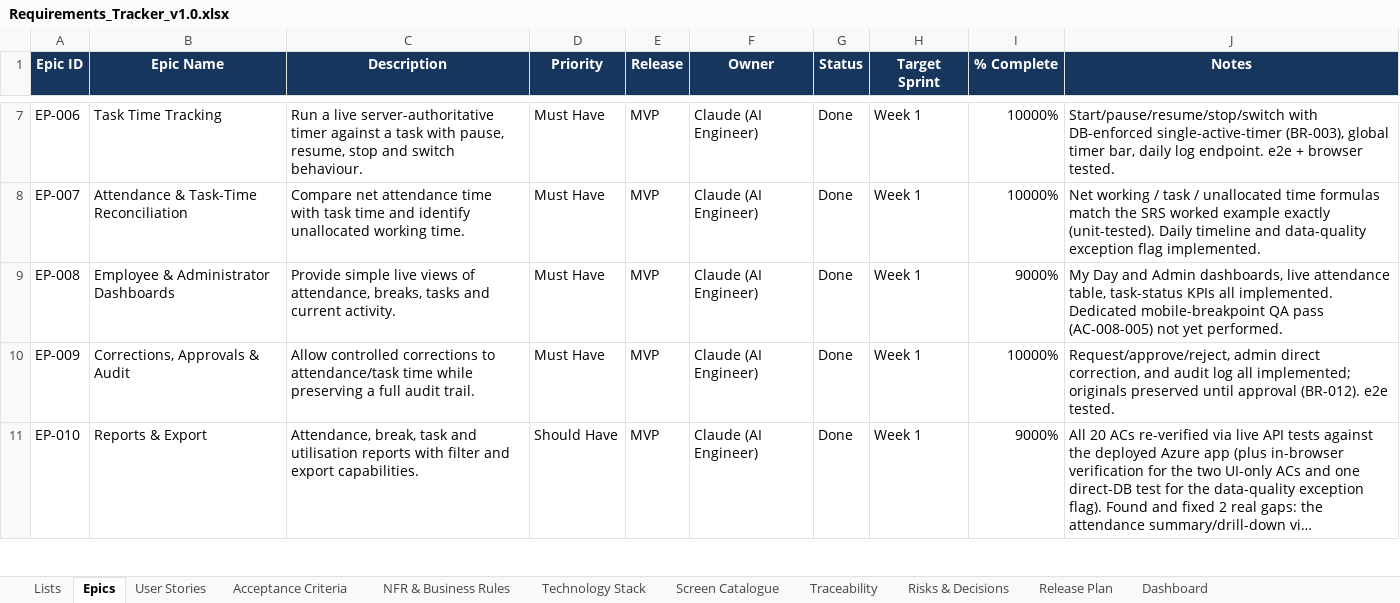
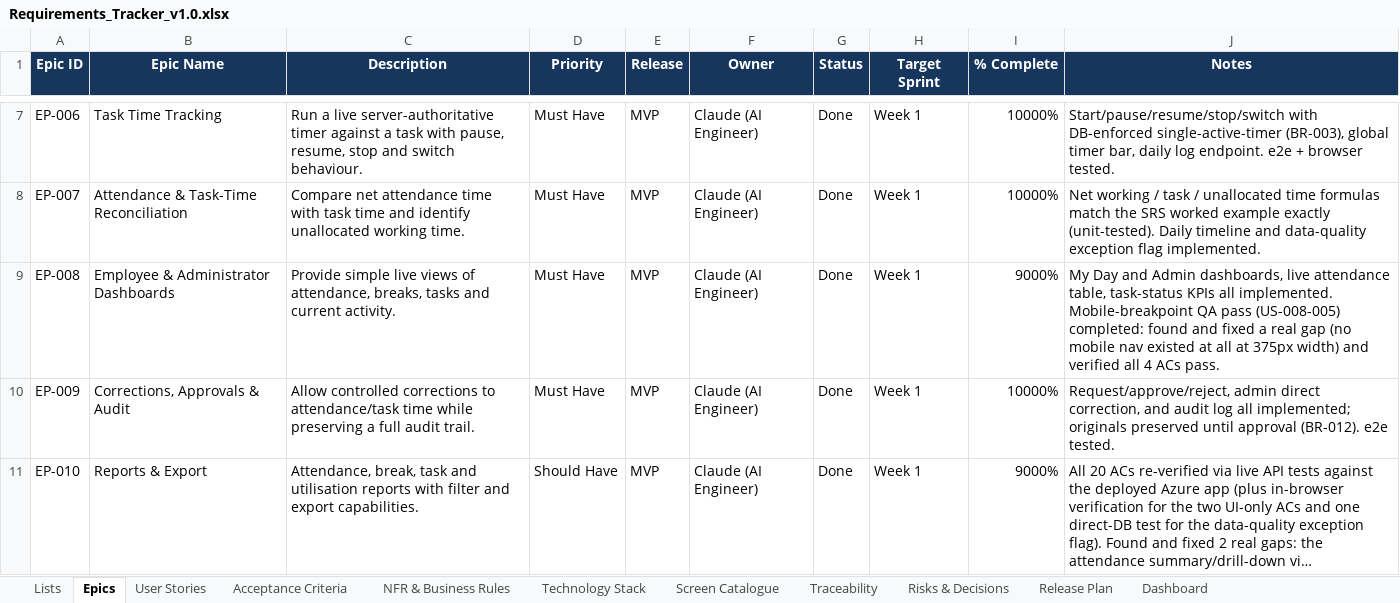
Before and after one commit to Amaanfaiz/Attendance-Task-Management-System, an Excel workbook: docs/Requirements_Tracker_v1.0.xlsx, sheet Epics, drawn as a sheet; only a part is shown, gaps mark what is left out; long unchanged cells end in …; values as stored, in another font and other column widths than the file's, no borders; conditional formats and table styles not drawn; the diff names each change by its address in the sheet, - before the commit and + after, or states it on an @@ line.

```diff
--- a/docs/Requirements_Tracker_v1.0.xlsx (sheet Epics)
+++ b/docs/Requirements_Tracker_v1.0.xlsx (sheet Epics)
-J9 (Notes): …all implemented. Dedicated mobile-breakpoint QA pass (AC-008-005) not yet performed.
+J9 (Notes): …all implemented. Mobile-breakpoint QA pass (US-008-005) completed: found and fixed a real gap (no mobile nav existed at all at 375px width) and verified all 4 ACs pass.
```
Also changed, not shown: sheet Risks & Decisions.
